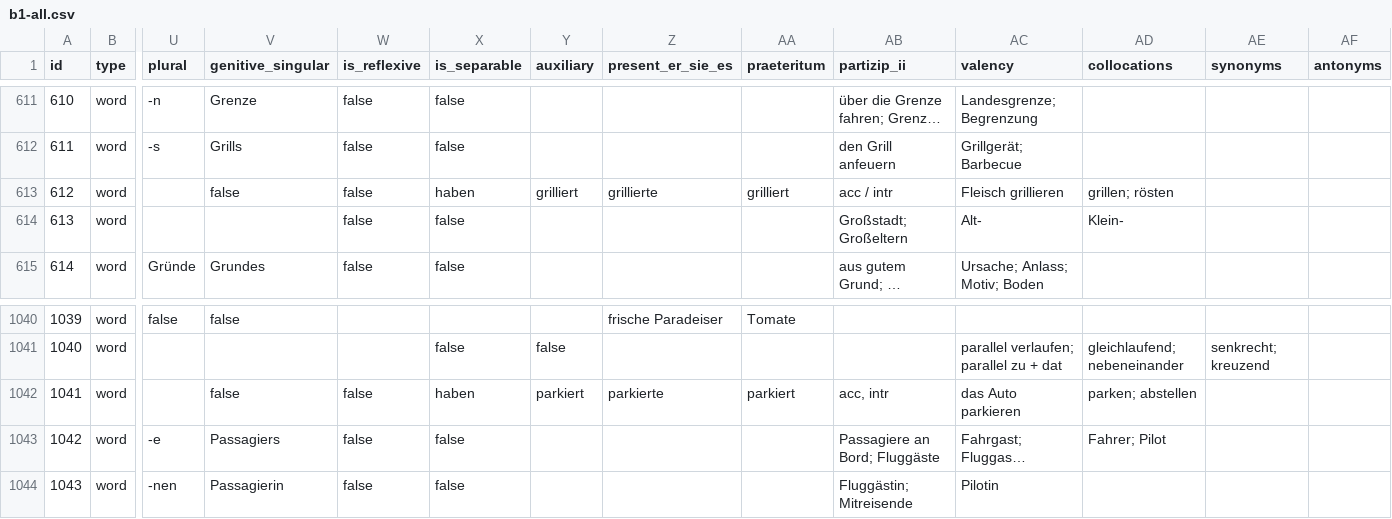
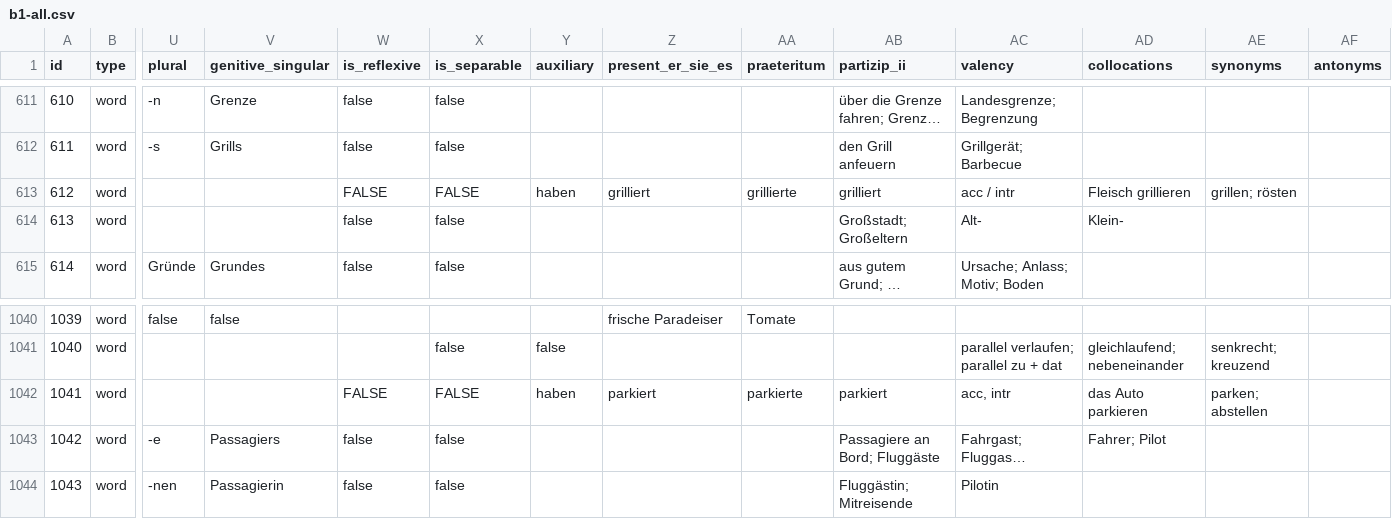
Before and after one commit to lifeIsShore/german-prepositions-trainer, a CSV file: data/b1-all.csv, drawn as a sheet; only a part is shown, gaps mark what is left out; long unchanged cells end in …; the diff names each change by its address in the sheet, - before the commit and + after, or states it on an @@ line.

```diff
--- a/data/b1-all.csv
+++ b/data/b1-all.csv
-V613 (genitive_singular): false
+V613 (genitive_singular): (empty)
-W613 (is_reflexive): false
+W613 (is_reflexive): FALSE
-X613 (is_separable): haben
+X613 (is_separable): FALSE
-Y613 (auxiliary): grilliert
+Y613 (auxiliary): haben
-Z613 (present_er_sie_es): grillierte
+Z613 (present_er_sie_es): grilliert
-AA613 (praeteritum): grilliert
+AA613 (praeteritum): grillierte
-AB613 (partizip_ii): acc / intr
+AB613 (partizip_ii): grilliert
-AC613 (valency): Fleisch grillieren
+AC613 (valency): acc / intr
-AD613 (collocations): grillen; rösten
+AD613 (collocations): Fleisch grillieren
-AE613 (synonyms): (empty)
+AE613 (synonyms): grillen; rösten
-V1042 (genitive_singular): false
+V1042 (genitive_singular): (empty)
-W1042 (is_reflexive): false
+W1042 (is_reflexive): FALSE
-X1042 (is_separable): haben
+X1042 (is_separable): FALSE
-Y1042 (auxiliary): parkiert
+Y1042 (auxiliary): haben
-Z1042 (present_er_sie_es): parkierte
+Z1042 (present_er_sie_es): parkiert
-AA1042 (praeteritum): parkiert
+AA1042 (praeteritum): parkierte
-AB1042 (partizip_ii): acc, intr
+AB1042 (partizip_ii): parkiert
-AC1042 (valency): das Auto parkieren
+AC1042 (valency): acc, intr
-AD1042 (collocations): parken; abstellen
+AD1042 (collocations): das Auto parkieren
-AE1042 (synonyms): (empty)
+AE1042 (synonyms): parken; abstellen
```
Also changed, not shown: data/a1-all.csv, 16 other files.
